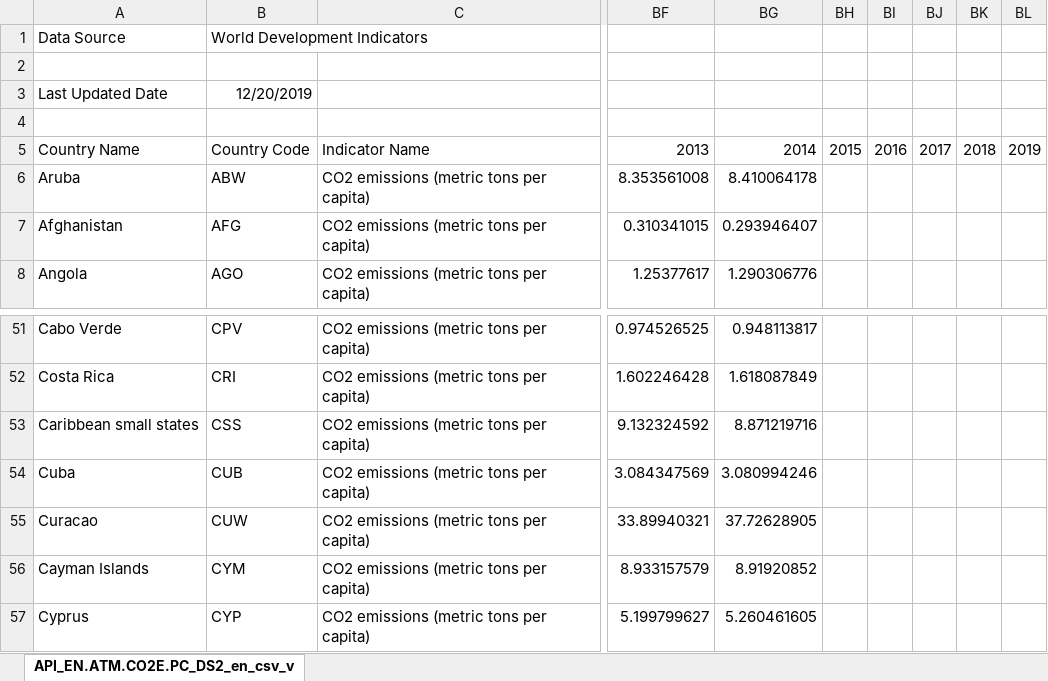
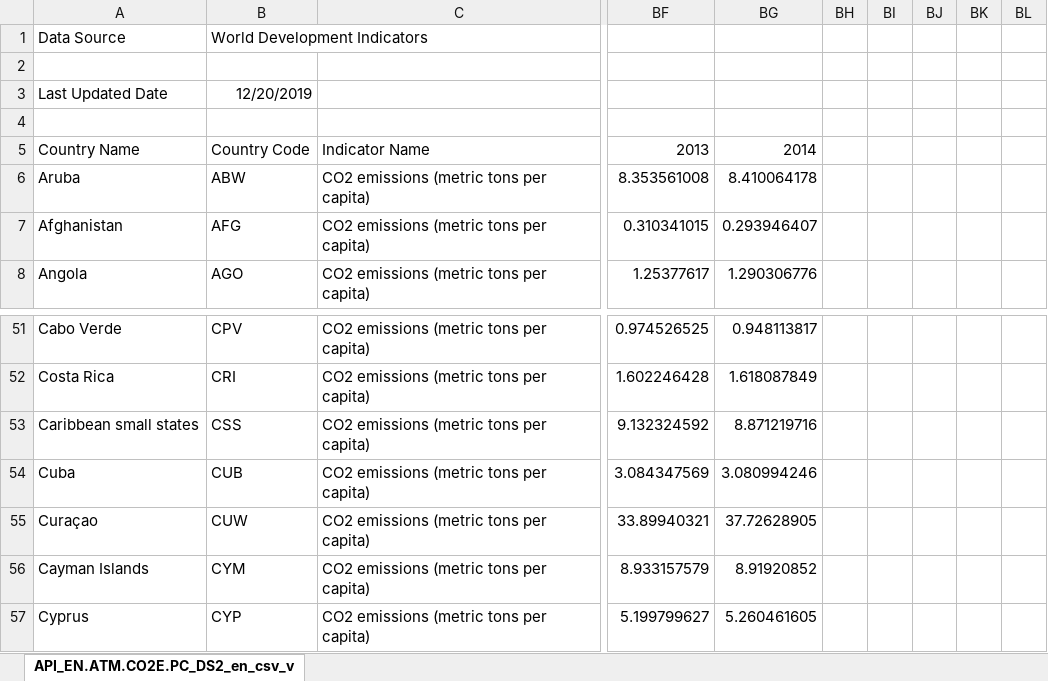
Before and after one commit to kje123/info-201-final-project-kje123, an Excel workbook: data/world_pollution/world_co2_emissions_per_capita.xlsx, sheet API_EN.ATM.CO2E.PC_DS2_en_csv_v, drawn as a sheet; only a part is shown, gaps mark what is left out; values as stored, in another font and other column widths than the file's, no borders; the diff names each change by its address in the sheet, - before the commit and + after, or states it on an @@ line.

Commit message:
Add information about world_pollution data

```diff
--- a/data/world_pollution/world_co2_emissions_per_capita.xlsx (sheet API_EN.ATM.CO2E.PC_DS2_en_csv_v)
+++ b/data/world_pollution/world_co2_emissions_per_capita.xlsx (sheet API_EN.ATM.CO2E.PC_DS2_en_csv_v)
-BH5: 2015
+BH5: (empty)
-BI5: 2016
+BI5: (empty)
-BJ5: 2017
+BJ5: (empty)
-BK5: 2018
+BK5: (empty)
-BL5: 2019
+BL5: (empty)
-A55: Curacao
+A55: Curaçao
```
Also changed, not shown: 4 other files.
